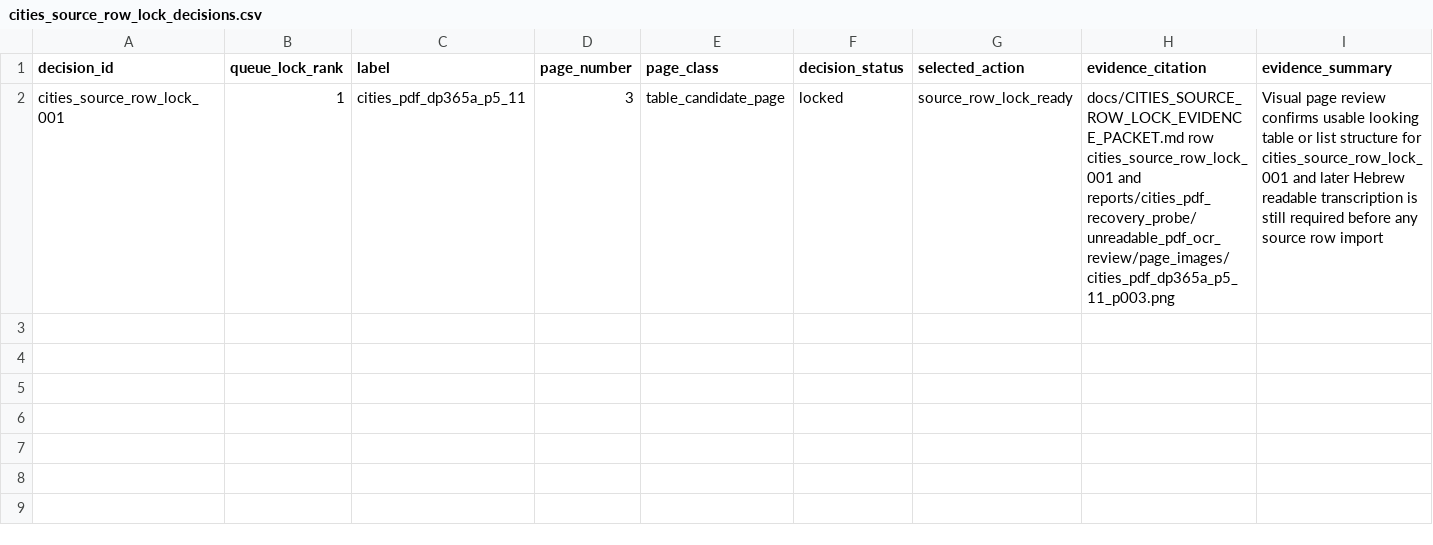
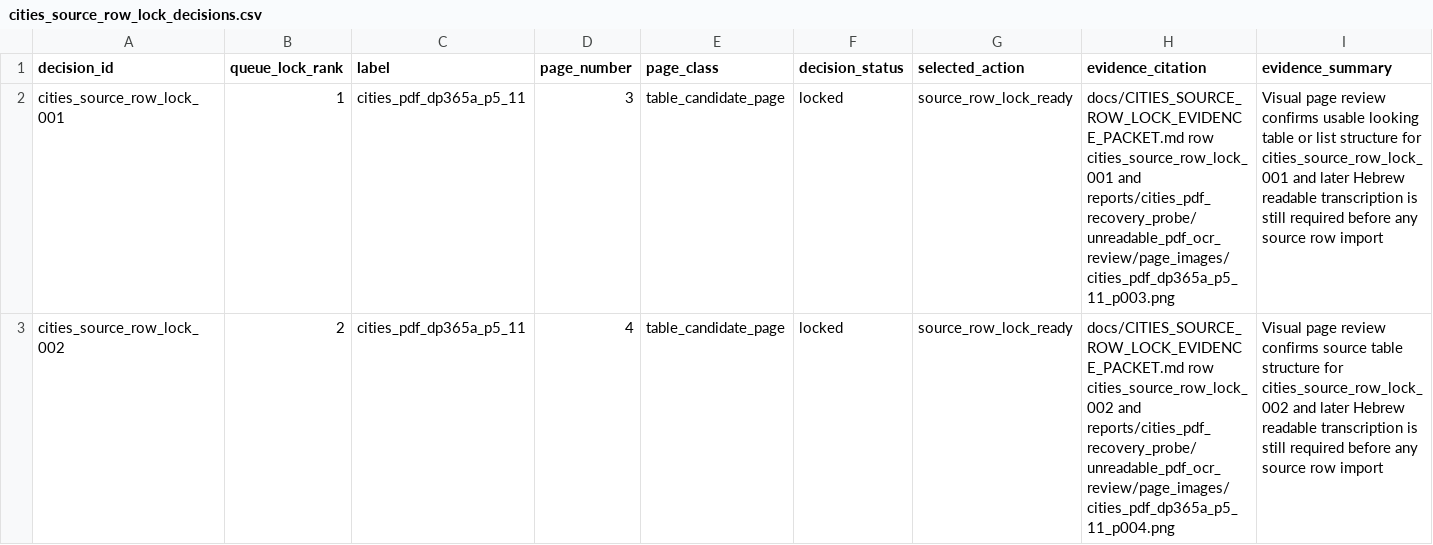
Before and after one commit to Biblejustin/open-bible-codes, a CSV file: data/study/mappings/cities_source_row_lock_decisions.csv, drawn as a sheet; only a part is shown; rows hold the shown columns only; the diff names each change by its address in the sheet, - before the commit and + after, or states it on an @@ line.

Commit message:
Lock second Cities source row candidate

```diff
--- a/data/study/mappings/cities_source_row_lock_decisions.csv
+++ b/data/study/mappings/cities_source_row_lock_decisions.csv
+row 3: cities_source_row_lock_002 | 2 | cities_pdf_dp365a_p5_11 | 4 | table_candidate_page | locked | source_row_lock_ready | docs/CITIES_SOURCE_ROW_LOCK_EVIDENCE_PACKET.md row cities_source_row_lock_002 and reports/cities_pdf_recovery_probe/unreadable_pdf_ocr_review/page_images/cities_pdf_dp365a_p5_11_p004.png | Visual page review confirms source table structure for cities_source_row_lock_002 and later Hebrew readable transcription is still required before any source row import
```
Also changed, not shown: claims/claim_catalog.csv, 17 other files.
